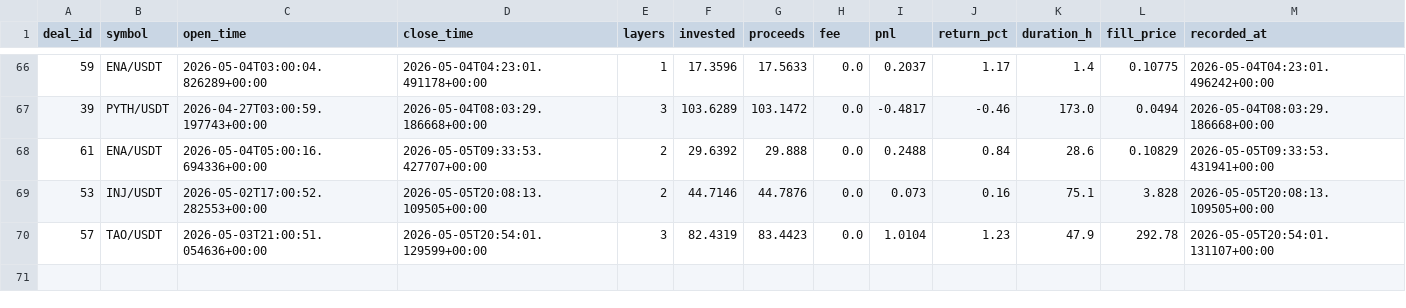
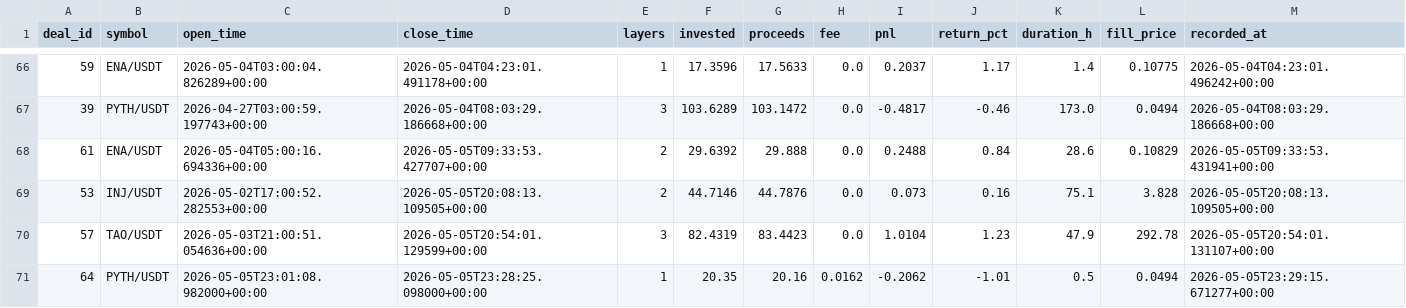
Before and after one commit to halo-effects/adaptive-intelligence-trading, a CSV file: docs/data/v14-pm-live/trades.csv, drawn as a sheet; only a part is shown, gaps mark what is left out; the diff names each change by its address in the sheet, - before the commit and + after, or states it on an @@ line.

Commit message:
Record L4 PYTH force-close (deal 64)

```diff
--- a/docs/data/v14-pm-live/trades.csv
+++ b/docs/data/v14-pm-live/trades.csv
+row 71: 64 | PYTH/USDT | 2026-05-05T23:01:08.982000+00:00 | 2026-05-05T23:28:25.098000+00:00 | 1 | 20.35 | 20.16 | 0.0162 | -0.2062 | -1.01 | 0.5 | 0.0494 | 2026-05-05T23:29:15.671277+00:00
```
Also changed, not shown: 1 other file.
